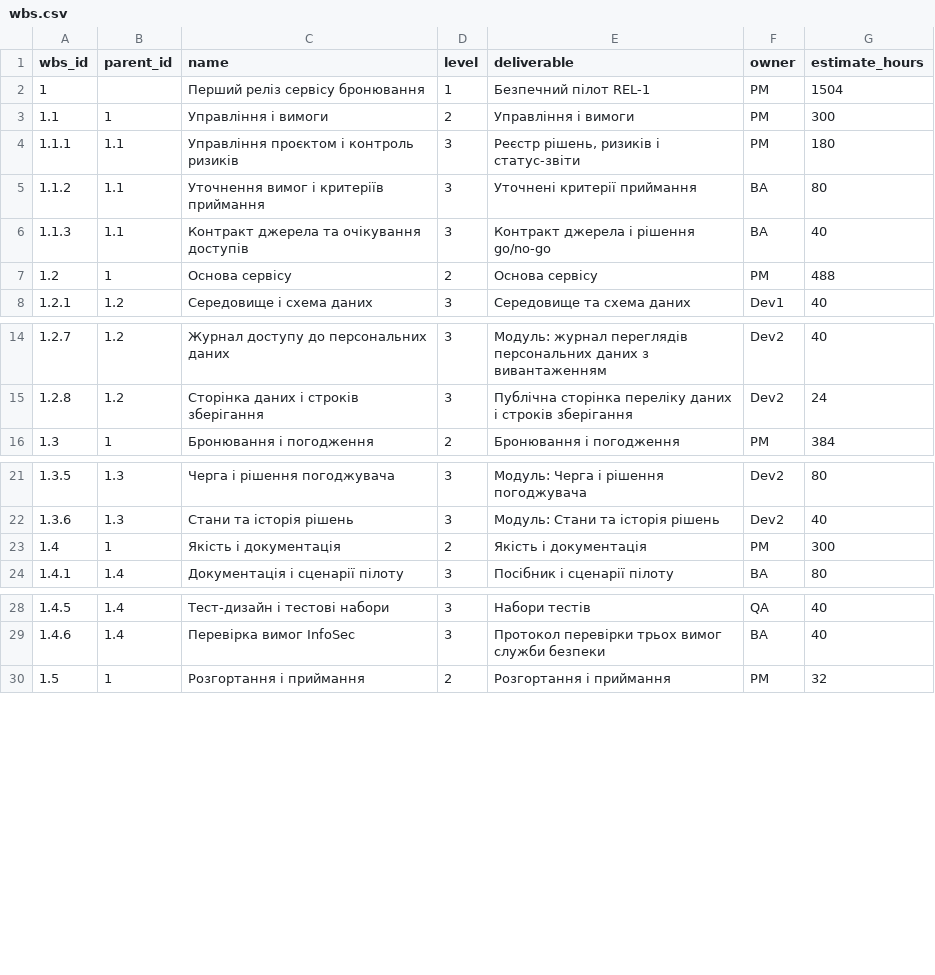
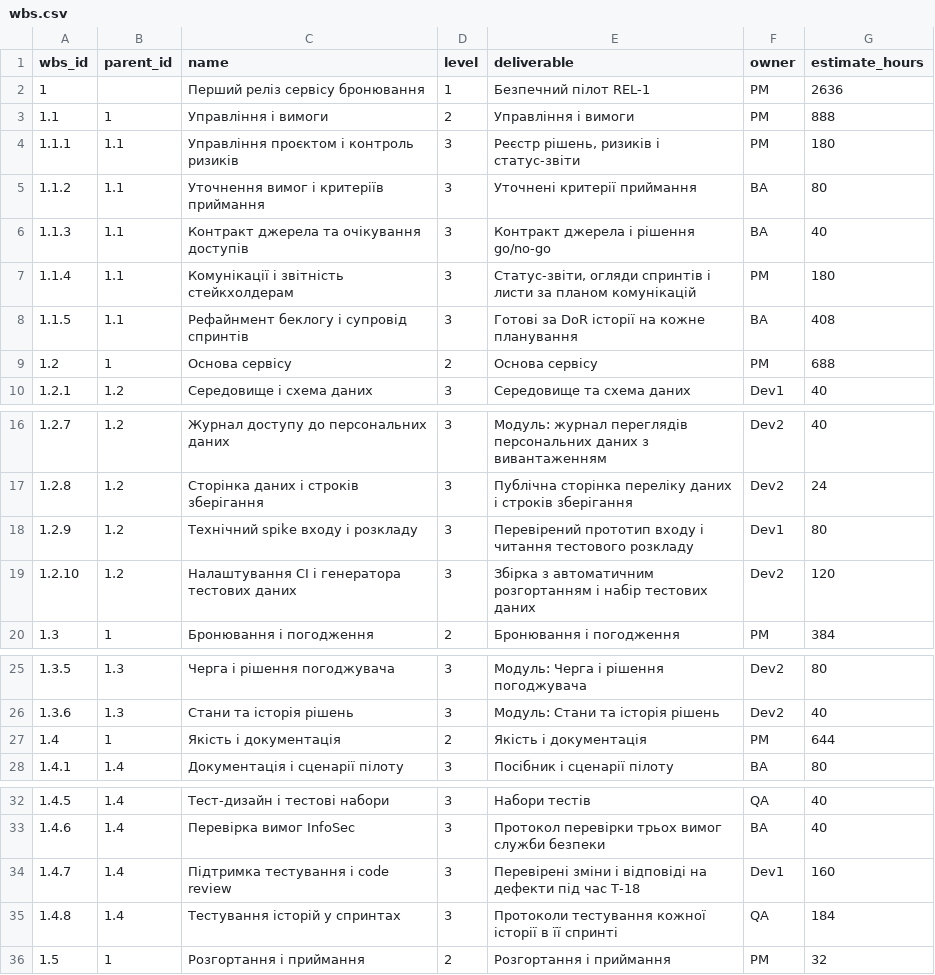
Before and after one commit to Cut1e1337/pm-2026-kn42-tabachuk, a CSV file: lr07_wbs/wbs.csv, drawn as a sheet; only a part is shown, gaps mark what is left out.

Commit message:
docs(lr07): add level-of-effort packages to bring WBS to 82% of ceiling

```diff
--- a/lr07_wbs/wbs.csv
+++ b/lr07_wbs/wbs.csv
@@ -1,4 +1,4 @@
 wbs_id,parent_id,name,level,deliverable,owner,estimate_hours
-1,,Перший реліз сервісу бронювання,1,Безпечний пілот REL-1,PM,1504
-1.1,1,Управління і вимоги,2,Управління і вимоги,PM,300
+1,,Перший реліз сервісу бронювання,1,Безпечний пілот REL-1,PM,2636
+1.1,1,Управління і вимоги,2,Управління і вимоги,PM,888
 1.1.1,1.1,Управління проєктом і контроль ризиків,3,"Реєстр рішень, ризиків і статус-звіти",PM,180
@@ -6,3 +6,5 @@ wbs_id,parent_id,name,level,deliverable,owner,estimate_hours
 1.1.3,1.1,Контракт джерела та очікування доступів,3,Контракт джерела і рішення go/no-go,BA,40
-1.2,1,Основа сервісу,2,Основа сервісу,PM,488
+1.1.4,1.1,Комунікації і звітність стейкхолдерам,3,"Статус-звіти, огляди спринтів і листи за планом комунікацій",PM,180
+1.1.5,1.1,Рефайнмент беклогу і супровід спринтів,3,Готові за DoR історії на кожне планування,BA,408
+1.2,1,Основа сервісу,2,Основа сервісу,PM,688
 1.2.1,1.2,Середовище і схема даних,3,Середовище та схема даних,Dev1,40
@@ -15,2 +17,4 @@ wbs_id,parent_id,name,level,deliverable,owner,estimate_hours
 1.2.8,1.2,Сторінка даних і строків зберігання,3,Публічна сторінка переліку даних і строків зберігання,Dev2,24
+1.2.9,1.2,Технічний spike входу і розкладу,3,Перевірений прототип входу і читання тестового розкладу,Dev1,80
+1.2.10,1.2,Налаштування CI і генератора тестових даних,3,Збірка з автоматичним розгортанням і набір тестових даних,Dev2,120
 1.3,1,Бронювання і погодження,2,Бронювання і погодження,PM,384
@@ -22,3 +26,3 @@ wbs_id,parent_id,name,level,deliverable,owner,estimate_hours
 1.3.6,1.3,Стани та історія рішень,3,Модуль: Стани та історія рішень,Dev2,40
-1.4,1,Якість і документація,2,Якість і документація,PM,300
+1.4,1,Якість і документація,2,Якість і документація,PM,644
 1.4.1,1.4,Документація і сценарії пілоту,3,Посібник і сценарії пілоту,BA,80
@@ -29,2 +33,4 @@ wbs_id,parent_id,name,level,deliverable,owner,estimate_hours
 1.4.6,1.4,Перевірка вимог InfoSec,3,Протокол перевірки трьох вимог служби безпеки,BA,40
+1.4.7,1.4,Підтримка тестування і code review,3,Перевірені зміни і відповіді на дефекти під час T-18,Dev1,160
+1.4.8,1.4,Тестування історій у спринтах,3,Протоколи тестування кожної історії в її спринті,QA,184
 1.5,1,Розгортання і приймання,2,Розгортання і приймання,PM,32
```
Also changed, not shown: lr07_wbs/calendar_details.csv, lr07_wbs/schedule.csv, 1 other file.
